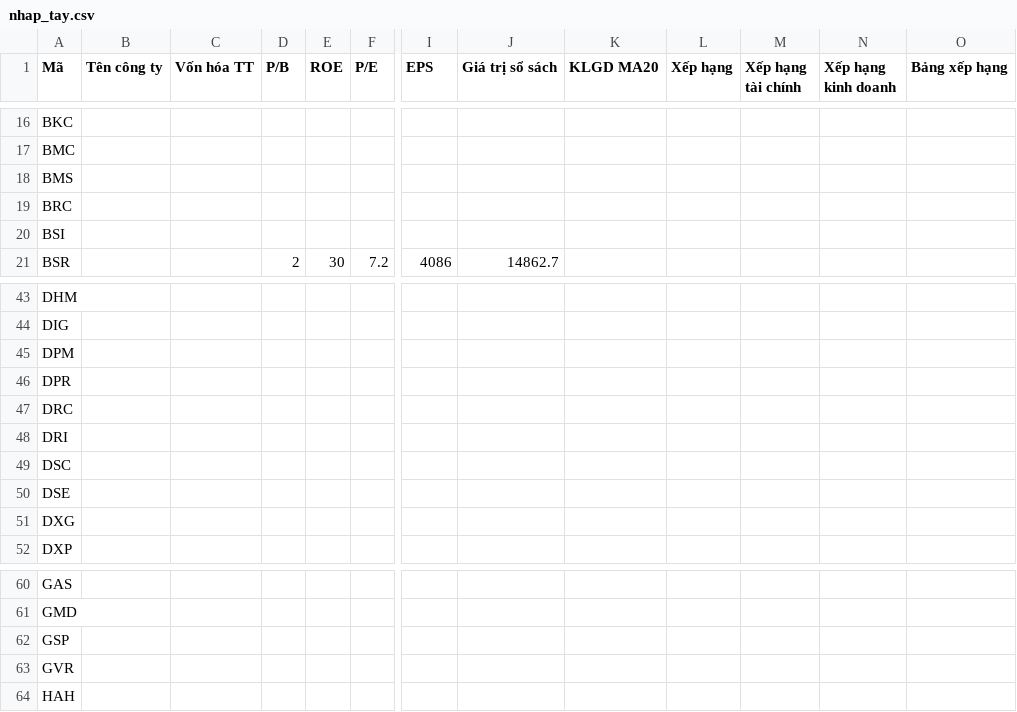
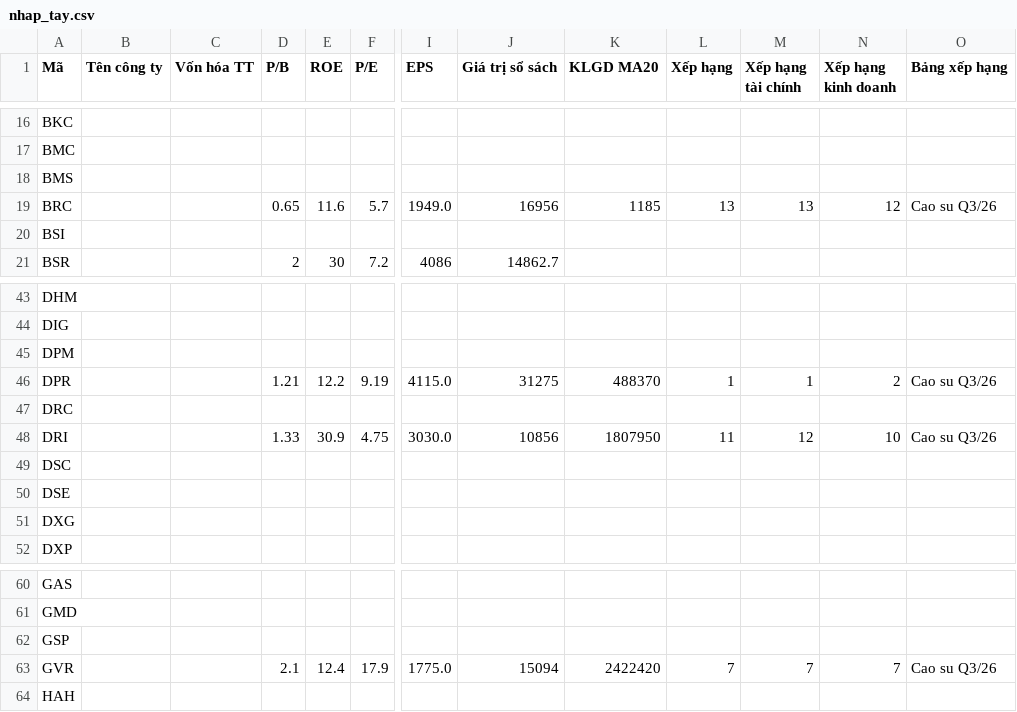
Before and after one commit to yunaduong2022-prog/tram-tin-hieu-ck, a CSV file: data/nhap_tay.csv, drawn as a sheet; only a part is shown, gaps mark what is left out; the diff covers the shown part only; the diff names each change by its address in the sheet, - before the commit and + after, or states it on an @@ line.

Commit message:
Add files via upload

```diff
--- a/data/nhap_tay.csv
+++ b/data/nhap_tay.csv
-D19 (P/B): (empty)
+D19 (P/B): 0.65
-E19 (ROE): (empty)
+E19 (ROE): 11.6
-F19 (P/E): (empty)
+F19 (P/E): 5.7
-I19 (EPS): (empty)
+I19 (EPS): 1949.0
-J19 (Giá trị sổ sách): (empty)
+J19 (Giá trị sổ sách): 16956
-K19 (KLGD MA20): (empty)
+K19 (KLGD MA20): 1185
-L19 (Xếp hạng): (empty)
+L19 (Xếp hạng): 13
-M19 (Xếp hạng tài chính): (empty)
+M19 (Xếp hạng tài chính): 13
-N19 (Xếp hạng kinh doanh): (empty)
+N19 (Xếp hạng kinh doanh): 12
-O19 (Bảng xếp hạng): (empty)
+O19 (Bảng xếp hạng): Cao su Q3/26
-D46 (P/B): (empty)
+D46 (P/B): 1.21
-E46 (ROE): (empty)
+E46 (ROE): 12.2
-F46 (P/E): (empty)
+F46 (P/E): 9.19
-I46 (EPS): (empty)
+I46 (EPS): 4115.0
-J46 (Giá trị sổ sách): (empty)
+J46 (Giá trị sổ sách): 31275
-K46 (KLGD MA20): (empty)
+K46 (KLGD MA20): 488370
-L46 (Xếp hạng): (empty)
+L46 (Xếp hạng): 1
-M46 (Xếp hạng tài chính): (empty)
+M46 (Xếp hạng tài chính): 1
-N46 (Xếp hạng kinh doanh): (empty)
+N46 (Xếp hạng kinh doanh): 2
-O46 (Bảng xếp hạng): (empty)
+O46 (Bảng xếp hạng): Cao su Q3/26
-D48 (P/B): (empty)
+D48 (P/B): 1.33
-E48 (ROE): (empty)
+E48 (ROE): 30.9
-F48 (P/E): (empty)
+F48 (P/E): 4.75
-I48 (EPS): (empty)
+I48 (EPS): 3030.0
-J48 (Giá trị sổ sách): (empty)
+J48 (Giá trị sổ sách): 10856
-K48 (KLGD MA20): (empty)
+K48 (KLGD MA20): 1807950
-L48 (Xếp hạng): (empty)
+L48 (Xếp hạng): 11
-M48 (Xếp hạng tài chính): (empty)
+M48 (Xếp hạng tài chính): 12
-N48 (Xếp hạng kinh doanh): (empty)
+N48 (Xếp hạng kinh doanh): 10
-O48 (Bảng xếp hạng): (empty)
+O48 (Bảng xếp hạng): Cao su Q3/26
-D63 (P/B): (empty)
+D63 (P/B): 2.1
-E63 (ROE): (empty)
+E63 (ROE): 12.4
-F63 (P/E): (empty)
+F63 (P/E): 17.9
-I63 (EPS): (empty)
+I63 (EPS): 1775.0
-J63 (Giá trị sổ sách): (empty)
+J63 (Giá trị sổ sách): 15094
-K63 (KLGD MA20): (empty)
+K63 (KLGD MA20): 2422420
-L63 (Xếp hạng): (empty)
+L63 (Xếp hạng): 7
-M63 (Xếp hạng tài chính): (empty)
+M63 (Xếp hạng tài chính): 7
-N63 (Xếp hạng kinh doanh): (empty)
+N63 (Xếp hạng kinh doanh): 7
-O63 (Bảng xếp hạng): (empty)
+O63 (Bảng xếp hạng): Cao su Q3/26
```
Also changed, not shown: 30 edited cells elsewhere in this file.
